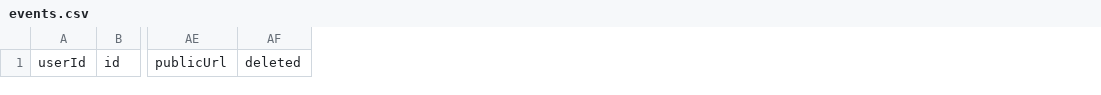
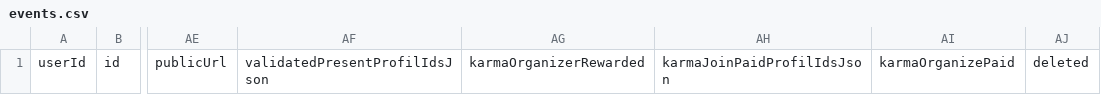
Before and after one commit to itsrim/nel, a CSV file: google-apps-script/csv-templates/events.csv, drawn as a sheet; only a part is shown, gaps mark what is left out; the diff names each change by its address in the sheet, - before the commit and + after, or states it on an @@ line.

Commit message:
karma added, spash screen toot

```diff
--- a/google-apps-script/csv-templates/events.csv
+++ b/google-apps-script/csv-templates/events.csv
+column AF, row 1: validatedPresentProfilIdsJson
+column AG, row 1: karmaOrganizerRewarded
+column AH, row 1: karmaJoinPaidProfilIdsJson
+column AI, row 1: karmaOrganizePaid
```
Also changed, not shown: google-apps-script/csv-templates/viewer_settings.csv, 36 other files.
